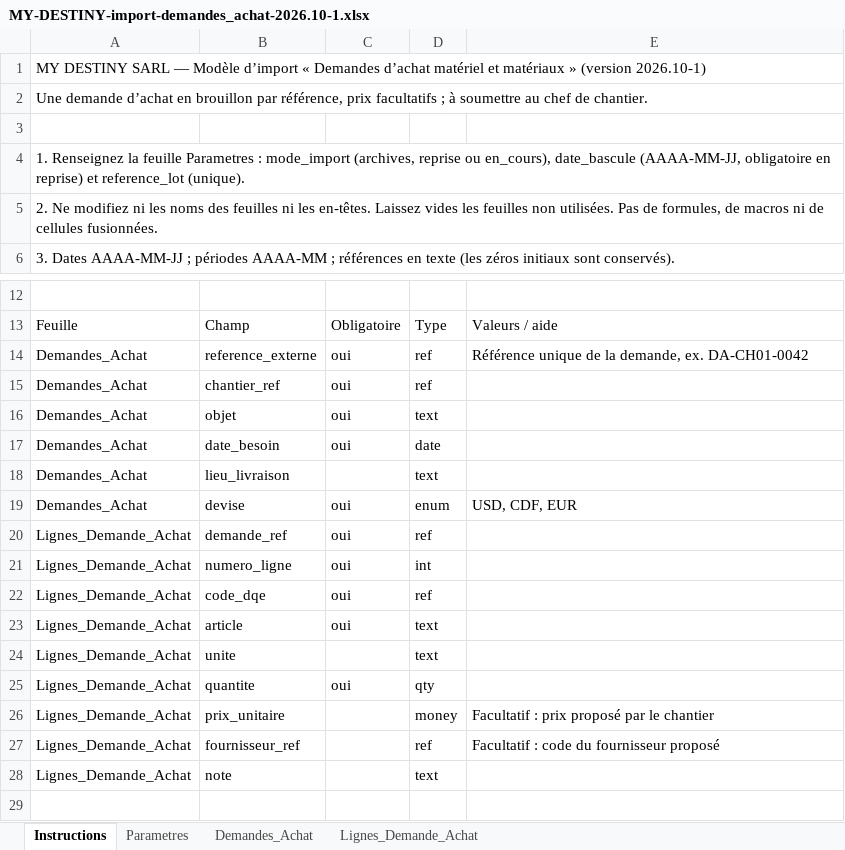
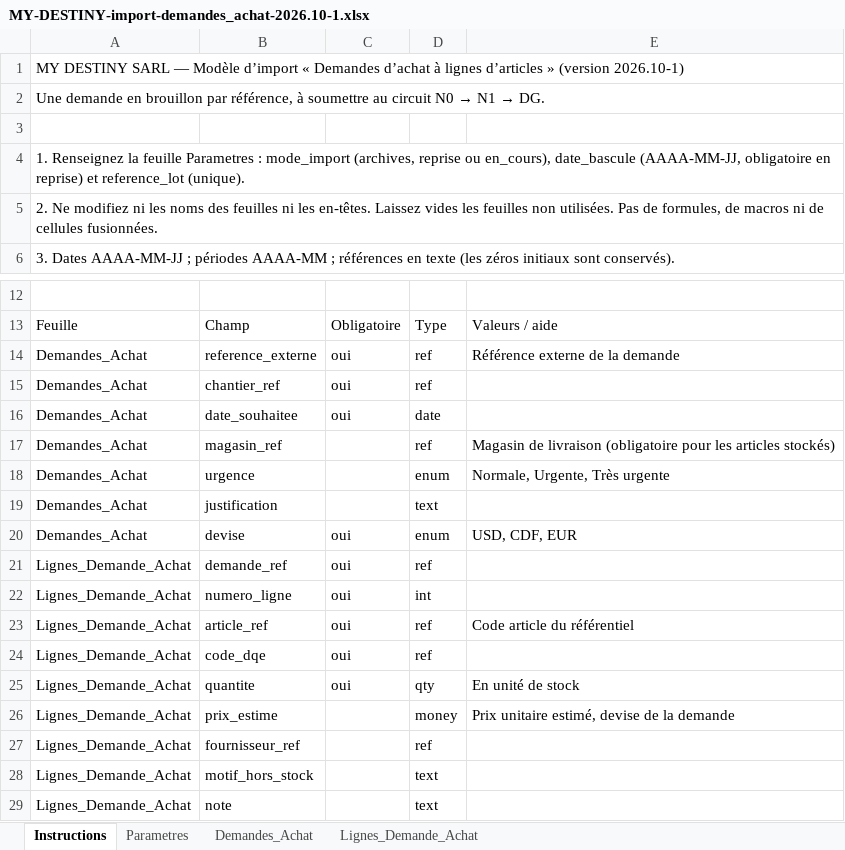
Before and after one commit to hbibombe-ai/Bati-gestion, an Excel workbook: modeles/MY-DESTINY-import-demandes_achat-2026.10-1.xlsx, sheet Instructions, drawn as a sheet; only a part is shown, gaps mark what is left out; values as stored, in another font and other column widths than the file's, no borders; removed rows and columns are numbered as before the commit, all else as after; the diff names each change by its address in the sheet, - before the commit and + after, or states it on an @@ line.

```diff
--- a/modeles/MY-DESTINY-import-demandes_achat-2026.10-1.xlsx (sheet Instructions)
+++ b/modeles/MY-DESTINY-import-demandes_achat-2026.10-1.xlsx (sheet Instructions)
-A1: …Demandes d’achat matériel et matériaux » (version…
+A1: …Demandes d’achat à lignes d’articles » (version…
@@ A2: Une demande d’achat en brouillon par référence, prix facultatifs ; à soumettre au chef de chantier. → Une demande en brouillon par référence, à soumettre au circuit N0 → N1 → DG. @@
-E14: Référence unique de la demande, ex. DA-CH01-0042
+E14: Référence externe de la demande
-row 16: Demandes_Achat | objet | oui | text
-B16: date_besoin
+B16: date_souhaitee
+row 17: Demandes_Achat | magasin_ref |  | ref | Magasin de livraison (obligatoire pour les articles stockés)
+row 18: Demandes_Achat | urgence |  | enum | Normale, Urgente, Très urgente
-B19: lieu_livraison
+B19: justification
+row 23: Lignes_Demande_Achat | article_ref | oui | ref | Code article du référentiel
-row 23: Lignes_Demande_Achat | article | oui | text
-row 24: Lignes_Demande_Achat | unite |  | text
-E25: (empty)
+E25: En unité de stock
-B26: prix_unitaire
+B26: prix_estime
-E26: Facultatif : prix proposé par le chantier
+E26: Prix unitaire estimé, devise de la demande
-E27: Facultatif : code du fournisseur proposé
+E27: (empty)
+row 28: Lignes_Demande_Achat | motif_hors_stock |  | text
```
Also changed, not shown: sheet Demandes_Achat, sheet Lignes_Demande_Achat, modeles/MY-DESTINY-import-globale-2026.10-1.xlsx, 45 other files.
